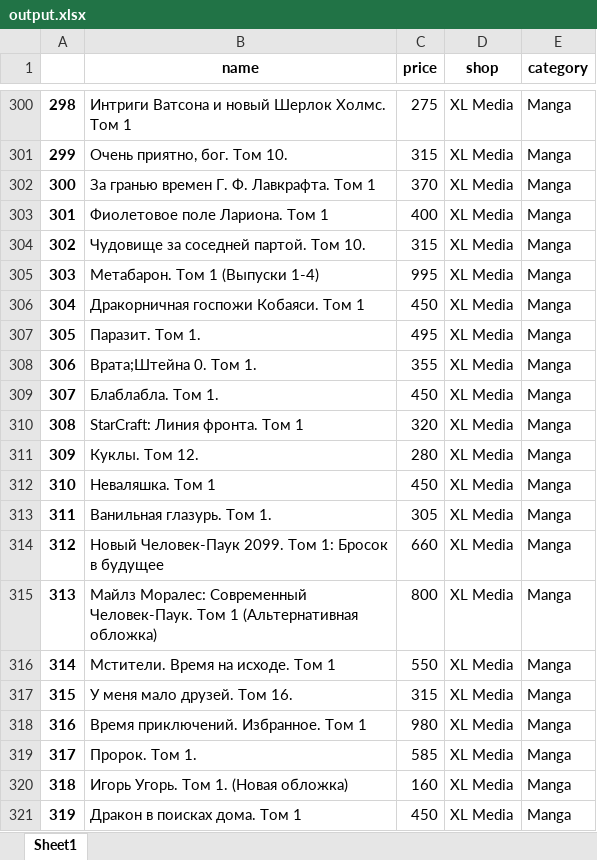
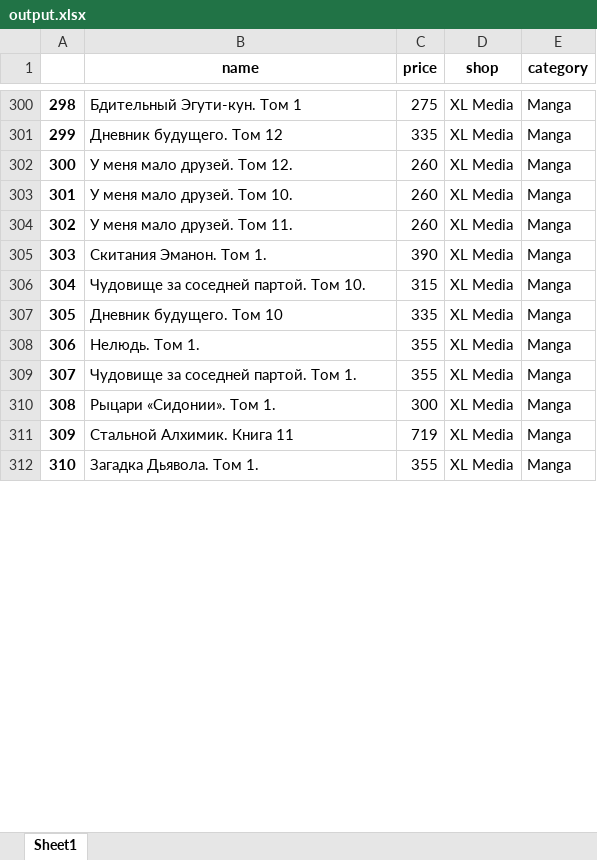
Before and after one commit to Tsettaro/AniHelp, an Excel workbook: output.xlsx, sheet Sheet1, drawn as a sheet; only a part is shown, gaps mark what is left out; values as stored, in another font and other column widths than the file's, no borders; removed rows and columns are numbered as before the commit, all else as after; the diff covers the shown part only; the diff names each change by its address in the sheet, - before the commit and + after, or states it on an @@ line.

Commit message:
Add "XL Media" figures

```diff
--- a/output.xlsx (sheet Sheet1)
+++ b/output.xlsx (sheet Sheet1)
@@ column A renumbered between rows 251 and 321 @@
-B300 (name): Интриги Ватсона и новый Шерлок Холмс. Том 1
+B300 (name): Бдительный Эгути-кун. Том 1
@@ row 279 moved to row 301: 299 @@
@@ row 455 moved to row 302: 300 @@
-B303 (name): Очень приятно, бог. Том 10.
+B303 (name): У меня мало друзей. Том 10.
-C303 (price): 315
+C303 (price): 260
-B304 (name): За гранью времен Г. Ф. Лавкрафта. Том 1
+B304 (name): У меня мало друзей. Том 11.
-C304 (price): 370
+C304 (price): 260
-B305 (name): Фиолетовое поле Лариона. Том 1
+B305 (name): Скитания Эманон. Том 1.
-C305 (price): 400
+C305 (price): 390
-B307 (name): Метабарон. Том 1 (Выпуски 1-4)
+B307 (name): Дневник будущего. Том 10
-C307 (price): 995
+C307 (price): 335
-row 306: 304 | Дракорничная госпожи Кобаяси. Том 1 | 450 | XL Media | Manga
@@ row 307 moved to row 291: 289 @@
@@ row 308 moved to row 254: 252 @@
-row 309: 307 | Блаблабла. Том 1. | 450 | XL Media | Manga
-row 310: 308 | StarCraft: Линия фронта. Том 1 | 320 | XL Media | Manga
-row 311: 309 | Куклы. Том 12. | 280 | XL Media | Manga
-B308 (name): Неваляшка. Том 1
+B308 (name): Нелюдь. Том 1.
-C308 (price): 450
+C308 (price): 355
-row 313: 311 | Ванильная глазурь. Том 1. | 305 | XL Media | Manga
-B309 (name): Новый Человек-Паук 2099. Том 1: Бросок в будущее
+B309 (name): Чудовище за соседней партой. Том 1.
-C309 (price): 660
+C309 (price): 355
-row 315: 313 | Майлз Моралес: Современный Человек-Паук. Том 1 (Альтернативная обложка) | 800 | XL Media | Manga
-B310 (name): Мстители. Время на исходе. Том 1
+B310 (name): Рыцари «Сидонии». Том 1.
-C310 (price): 550
+C310 (price): 300
@@ row 317 moved to row 298: 296 @@
-B311 (name): Время приключений. Избранное. Том 1
+B311 (name): Стальной Алхимик. Книга 11
-C311 (price): 980
+C311 (price): 719
-row 319: 317 | Пророк. Том 1. | 585 | XL Media | Manga
-row 320: 318 | Игорь Угорь. Том 1. (Новая обложка) | 160 | XL Media | Manga
-B312 (name): Дракон в поисках дома. Том 1
+B312 (name): Загадка Дьявола. Том 1.
-C312 (price): 450
+C312 (price): 355
```
Also changed, not shown: 19 added rows, 158 removed rows, 38 moved rows and 28 edited cells elsewhere in this sheet, 2 other files.
